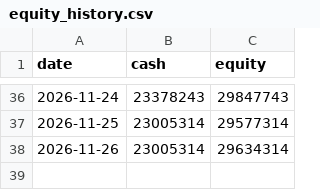
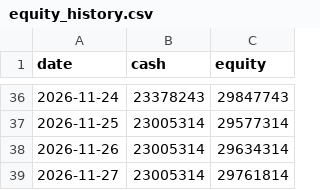
Before and after one commit to iceburg369/dca-agent, a CSV file: state/equity_history.csv, drawn as a sheet; only a part is shown, gaps mark what is left out; the diff names each change by its address in the sheet, - before the commit and + after, or states it on an @@ line.

```diff
--- a/state/equity_history.csv
+++ b/state/equity_history.csv
+row 39: 2026-11-27 | 23005314 | 29761814
```
Also changed, not shown: data/prices/000270.csv, 2 other files.
